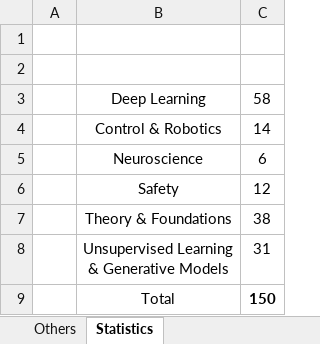
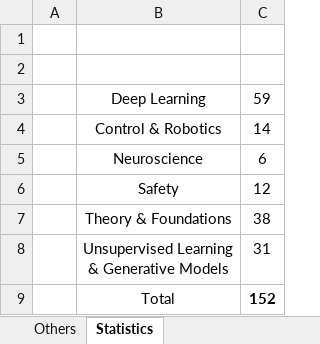
Before and after one commit to aimathlab/rlrc, an Excel workbook: Paper list.xlsx, sheet Statistics, drawn as a sheet; values as stored, in another font and other column widths than the file's, no borders; charts and pictures not drawn; the diff names each change by its address in the sheet, - before the commit and + after, or states it on an @@ line.

```diff
--- a/Paper list.xlsx (sheet Statistics)
+++ b/Paper list.xlsx (sheet Statistics)
-C3: 58
+C3: 59
-C9: 150
+C9: 152
```
Also changed, not shown: sheet DeepMind Papers, charts or pictures, 1 other file.
